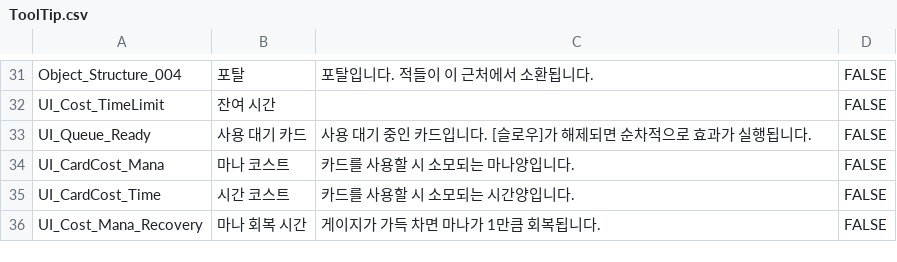
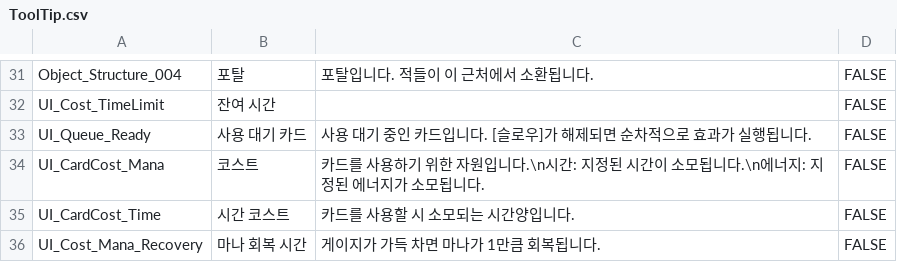
Before and after one commit to SeongU01/GA_6th_2Q_Project, a CSV file: Client/Resources/Data/ToolTip/ToolTip.csv, drawn as a sheet; only a part is shown, gaps mark what is left out.

```diff
--- a/Client/Resources/Data/ToolTip/ToolTip.csv
+++ b/Client/Resources/Data/ToolTip/ToolTip.csv
@@ -33,3 +33,3 @@ UI_Cost_TimeLimit,잔여 시간,,FALSE
 UI_Queue_Ready,사용 대기 카드,사용 대기 중인 카드입니다. [슬로우]가 해제되면 순차적으로 효과가 실행됩니다.,FALSE
-UI_CardCost_Mana,마나 코스트,카드를 사용할 시 소모되는 마나양입니다.,FALSE
+UI_CardCost_Mana,코스트,카드를 사용하기 위한 자원입니다.\n시간: 지정된 시간이 소모됩니다.\n에너지: 지정된 에너지가 소모됩니다.,FALSE
 UI_CardCost_Time,시간 코스트,카드를 사용할 시 소모되는 시간양입니다.,FALSE
```
Also changed, not shown: 9 other files.
